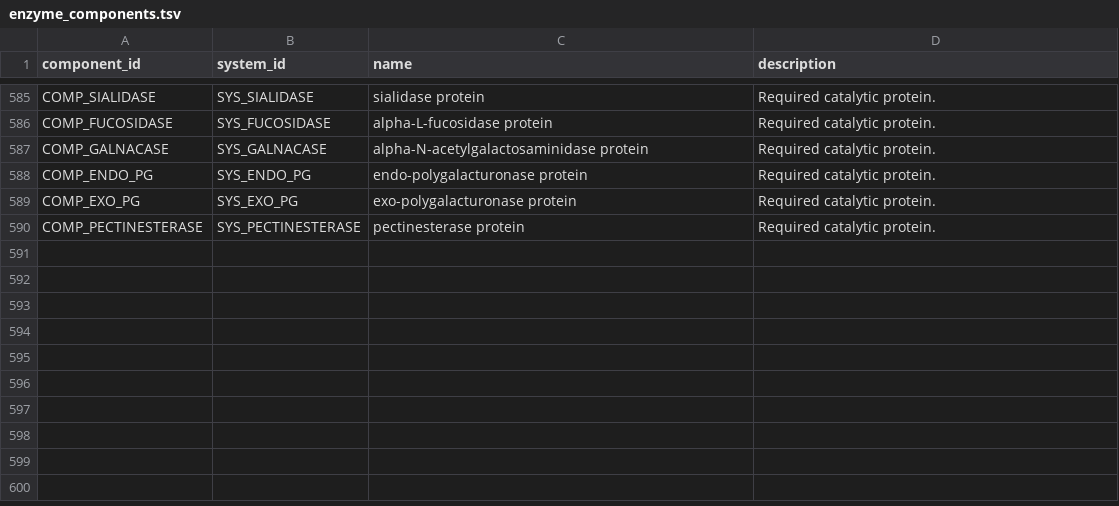
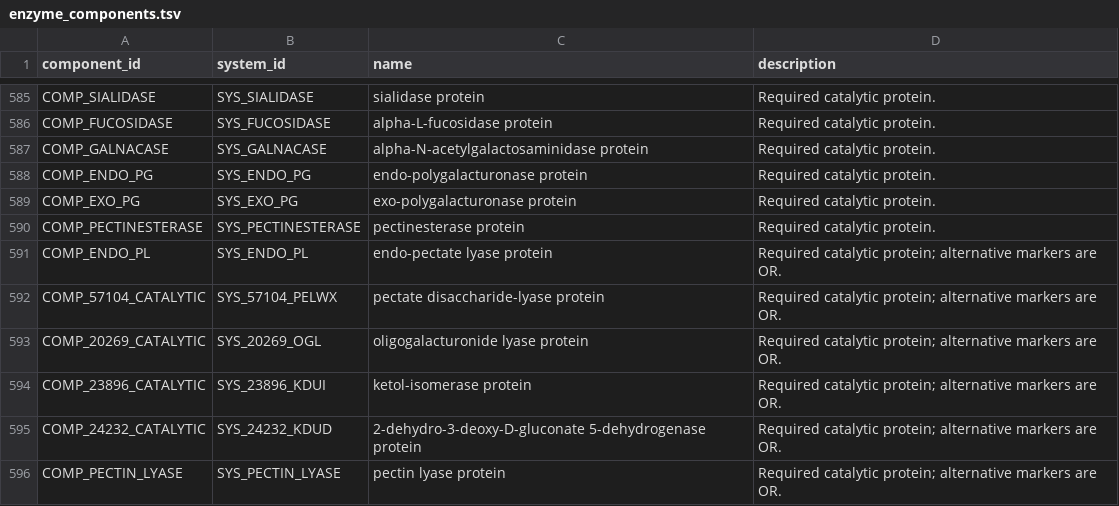
Before and after one commit to alberdilab/gifter, a TSV file: inst/extdata/database-source/enzyme_components.tsv, drawn as a sheet; only a part is shown, gaps mark what is left out.

```diff
--- a/inst/extdata/database-source/enzyme_components.tsv
+++ b/inst/extdata/database-source/enzyme_components.tsv
@@ -590 +590,7 @@ COMP_EXO_PG	SYS_EXO_PG	exo-polygalacturonase protein	Required catalytic protein.
 COMP_PECTINESTERASE	SYS_PECTINESTERASE	pectinesterase protein	Required catalytic protein.
+COMP_ENDO_PL	SYS_ENDO_PL	endo-pectate lyase protein	Required catalytic protein; alternative markers are OR.
+COMP_57104_CATALYTIC	SYS_57104_PELWX	pectate disaccharide-lyase protein	Required catalytic protein; alternative markers are OR.
+COMP_20269_CATALYTIC	SYS_20269_OGL	oligogalacturonide lyase protein	Required catalytic protein; alternative markers are OR.
+COMP_23896_CATALYTIC	SYS_23896_KDUI	ketol-isomerase protein	Required catalytic protein; alternative markers are OR.
+COMP_24232_CATALYTIC	SYS_24232_KDUD	2-dehydro-3-deoxy-D-gluconate 5-dehydrogenase protein	Required catalytic protein; alternative markers are OR.
+COMP_PECTIN_LYASE	SYS_PECTIN_LYASE	pectin lyase protein	Required catalytic protein; alternative markers are OR.
```
Also changed, not shown: inst/extdata/database-source/database_changes.tsv, inst/extdata/database-source/gift_routes.tsv, 21 other files.
